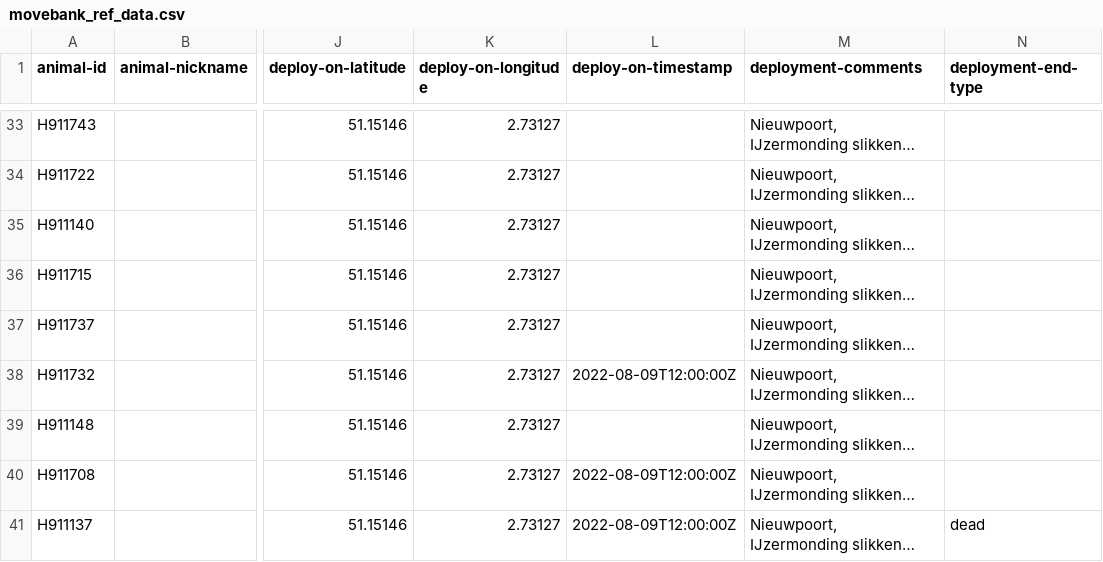
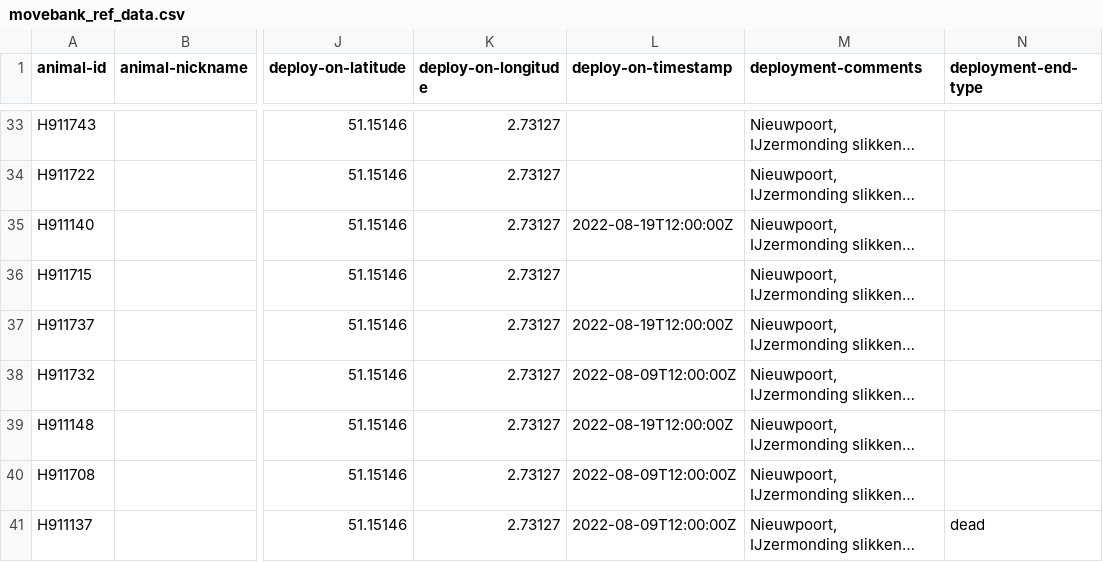
Before and after one commit to inbo/bird-tracking, a CSV file: data/processed/HG_JUVENILE/movebank_ref_data.csv, drawn as a sheet; only a part is shown, gaps mark what is left out; long unchanged cells end in …; the diff covers the shown part only; the diff names each change by its address in the sheet, - before the commit and + after, or states it on an @@ line.

```diff
--- a/data/processed/HG_JUVENILE/movebank_ref_data.csv
+++ b/data/processed/HG_JUVENILE/movebank_ref_data.csv
-L35 (deploy-on-timestamp): (empty)
+L35 (deploy-on-timestamp): 2022-08-19T12:00:00Z
-L37 (deploy-on-timestamp): (empty)
+L37 (deploy-on-timestamp): 2022-08-19T12:00:00Z
-L39 (deploy-on-timestamp): (empty)
+L39 (deploy-on-timestamp): 2022-08-19T12:00:00Z
```
Also changed, not shown: 11 edited cells elsewhere in this file.
